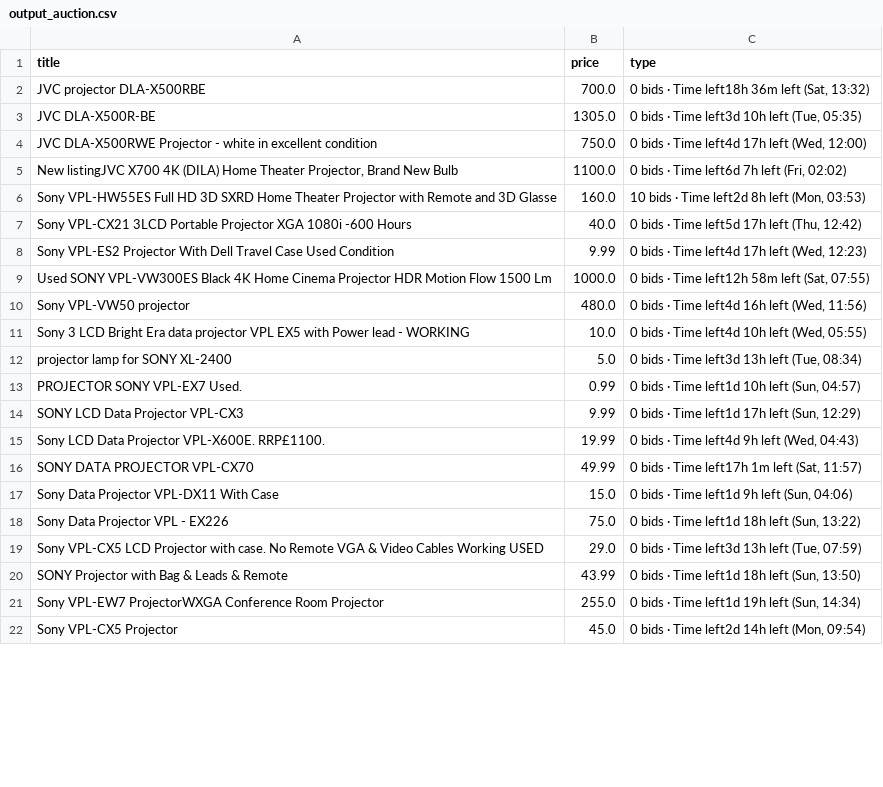
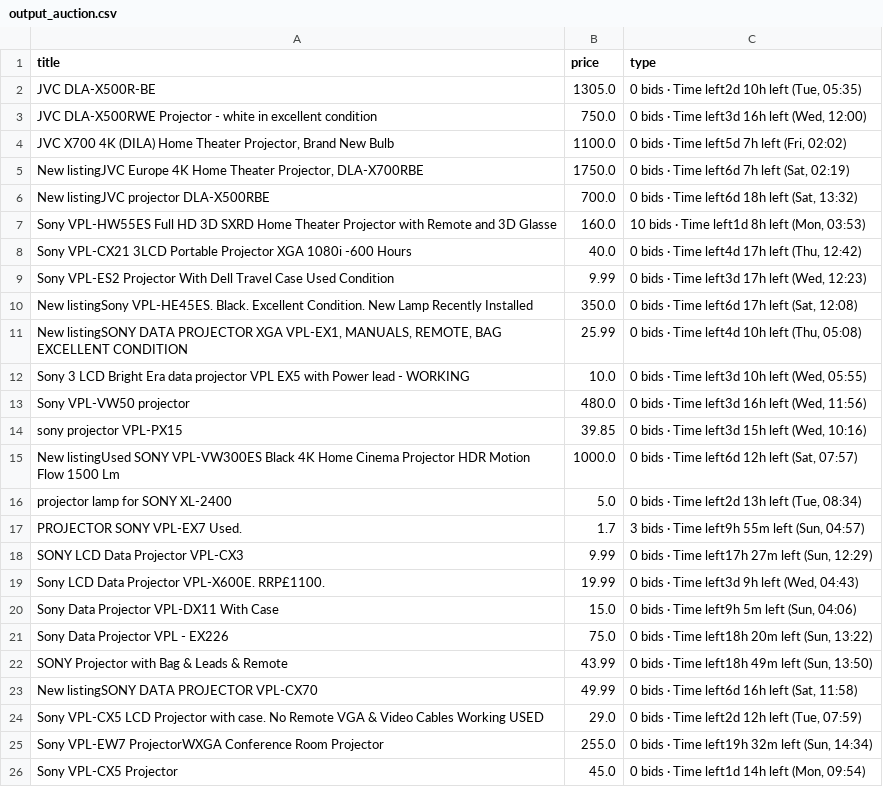
Before and after one commit to LFCottrell/Ebay_JVC, a CSV file: output_auction.csv, drawn as a sheet; only a part is shown; the diff covers the shown part only.

```diff
--- a/output_auction.csv
+++ b/output_auction.csv
@@ -1,22 +1,26 @@
 title,price,type
-JVC projector DLA-X500RBE,700.0,"0 bids · Time left18h 36m left (Sat, 13:32)"
-JVC DLA-X500R-BE,1305.0,"0 bids · Time left3d 10h left (Tue, 05:35)"
-JVC DLA-X500RWE Projector - white in excellent condition,750.0,"0 bids · Time left4d 17h left (Wed, 12:00)"
-"New listingJVC  X700 4K (DILA) Home Theater Projector, Brand New Bulb",1100.0,"0 bids · Time left6d 7h left (Fri, 02:02)"
-Sony VPL-HW55ES Full HD 3D SXRD Home Theater Projector with Remote and 3D Glasse,160.0,"10 bids · Time left2d 8h left (Mon, 03:53)"
-Sony VPL-CX21 3LCD Portable Projector XGA 1080i -600 Hours,40.0,"0 bids · Time left5d 17h left (Thu, 12:42)"
-Sony VPL-ES2 Projector With Dell Travel Case Used Condition ,9.99,"0 bids · Time left4d 17h left (Wed, 12:23)"
-Used SONY VPL-VW300ES Black 4K Home Cinema Projector HDR Motion Flow 1500 Lm,1000.0,"0 bids · Time left12h 58m left (Sat, 07:55)"
-Sony VPL-VW50  projector,480.0,"0 bids · Time left4d 16h left (Wed, 11:56)"
-Sony 3 LCD Bright Era data projector VPL EX5 with Power lead - WORKING,10.0,"0 bids · Time left4d 10h left (Wed, 05:55)"
-projector lamp for SONY XL-2400,5.0,"0 bids · Time left3d 13h left (Tue, 08:34)"
-PROJECTOR SONY VPL-EX7  Used.,0.99,"0 bids · Time left1d 10h left (Sun, 04:57)"
-SONY LCD Data Projector VPL-CX3,9.99,"0 bids · Time left1d 17h left (Sun, 12:29)"
-Sony LCD Data Projector VPL-X600E. RRP£1100. ,19.99,"0 bids · Time left4d 9h left (Wed, 04:43)"
-SONY DATA PROJECTOR VPL-CX70,49.99,"0 bids · Time left17h 1m left (Sat, 11:57)"
-Sony Data Projector VPL-DX11 With Case,15.0,"0 bids · Time left1d 9h left (Sun, 04:06)"
-Sony Data Projector VPL - EX226,75.0,"0 bids · Time left1d 18h left (Sun, 13:22)"
-Sony VPL-CX5 LCD Projector with case. No Remote VGA & Video Cables Working USED,29.0,"0 bids · Time left3d 13h left (Tue, 07:59)"
-SONY Projector with Bag & Leads & Remote,43.99,"0 bids · Time left1d 18h left (Sun, 13:50)"
-Sony VPL-EW7 ProjectorWXGA Conference Room Projector,255.0,"0 bids · Time left1d 19h left (Sun, 14:34)"
-Sony VPL-CX5 Projector,45.0,"0 bids · Time left2d 14h left (Mon, 09:54)"
+JVC DLA-X500R-BE,1305.0,"0 bids · Time left2d 10h left (Tue, 05:35)"
+JVC DLA-X500RWE Projector - white in excellent condition,750.0,"0 bids · Time left3d 16h left (Wed, 12:00)"
+"JVC  X700 4K (DILA) Home Theater Projector, Brand New Bulb",1100.0,"0 bids · Time left5d 7h left (Fri, 02:02)"
+"New listingJVC Europe 4K Home Theater Projector, DLA-X700RBE",1750.0,"0 bids · Time left6d 7h left (Sat, 02:19)"
+New listingJVC projector DLA-X500RBE,700.0,"0 bids · Time left6d 18h left (Sat, 13:32)"
+Sony VPL-HW55ES Full HD 3D SXRD Home Theater Projector with Remote and 3D Glasse,160.0,"10 bids · Time left1d 8h left (Mon, 03:53)"
+Sony VPL-CX21 3LCD Portable Projector XGA 1080i -600 Hours,40.0,"0 bids · Time left4d 17h left (Thu, 12:42)"
+Sony VPL-ES2 Projector With Dell Travel Case Used Condition ,9.99,"0 bids · Time left3d 17h left (Wed, 12:23)"
+New listingSony VPL-HE45ES.  Black.  Excellent Condition.  New Lamp Recently Installed,350.0,"0 bids · Time left6d 17h left (Sat, 12:08)"
+"New listingSONY DATA PROJECTOR XGA VPL-EX1, MANUALS, REMOTE, BAG EXCELLENT CONDITION ",25.99,"0 bids · Time left4d 10h left (Thu, 05:08)"
+Sony 3 LCD Bright Era data projector VPL EX5 with Power lead - WORKING,10.0,"0 bids · Time left3d 10h left (Wed, 05:55)"
+Sony VPL-VW50  projector,480.0,"0 bids · Time left3d 16h left (Wed, 11:56)"
+sony projector VPL-PX15,39.85,"0 bids · Time left3d 15h left (Wed, 10:16)"
+New listingUsed SONY VPL-VW300ES Black 4K Home Cinema Projector HDR Motion Flow 1500 Lm,1000.0,"0 bids · Time left6d 12h left (Sat, 07:57)"
+projector lamp for SONY XL-2400,5.0,"0 bids · Time left2d 13h left (Tue, 08:34)"
+PROJECTOR SONY VPL-EX7  Used.,1.7,"3 bids · Time left9h 55m left (Sun, 04:57)"
+SONY LCD Data Projector VPL-CX3,9.99,"0 bids · Time left17h 27m left (Sun, 12:29)"
+Sony LCD Data Projector VPL-X600E. RRP£1100. ,19.99,"0 bids · Time left3d 9h left (Wed, 04:43)"
+Sony Data Projector VPL-DX11 With Case,15.0,"0 bids · Time left9h 5m left (Sun, 04:06)"
+Sony Data Projector VPL - EX226,75.0,"0 bids · Time left18h 20m left (Sun, 13:22)"
+SONY Projector with Bag & Leads & Remote,43.99,"0 bids · Time left18h 49m left (Sun, 13:50)"
+New listingSONY DATA PROJECTOR VPL-CX70,49.99,"0 bids · Time left6d 16h left (Sat, 11:58)"
+Sony VPL-CX5 LCD Projector with case. No Remote VGA & Video Cables Working USED,29.0,"0 bids · Time left2d 12h left (Tue, 07:59)"
+Sony VPL-EW7 ProjectorWXGA Conference Room Projector,255.0,"0 bids · Time left19h 32m left (Sun, 14:34)"
+Sony VPL-CX5 Projector,45.0,"0 bids · Time left1d 14h left (Mon, 09:54)"
```
Also changed, not shown: 1 removed row and 1 edited cell elsewhere in this file, new_df.csv, output_offer.csv.
